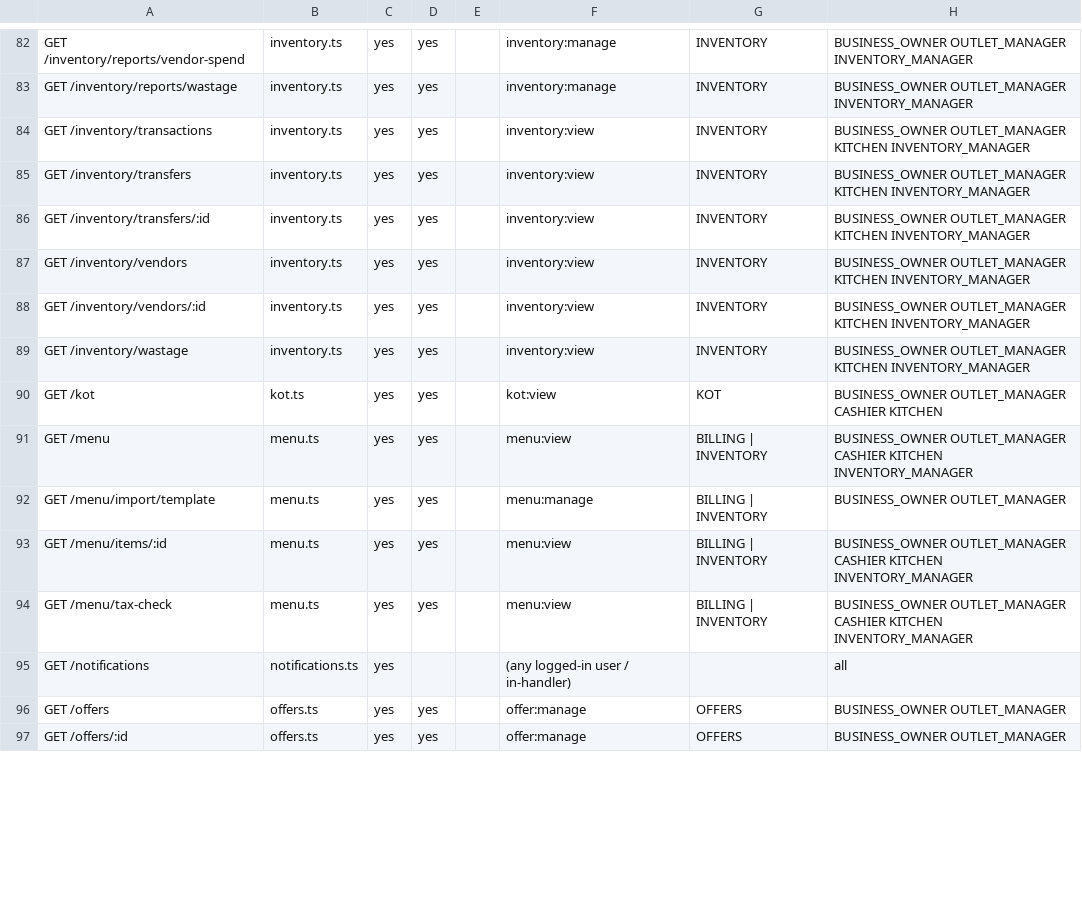
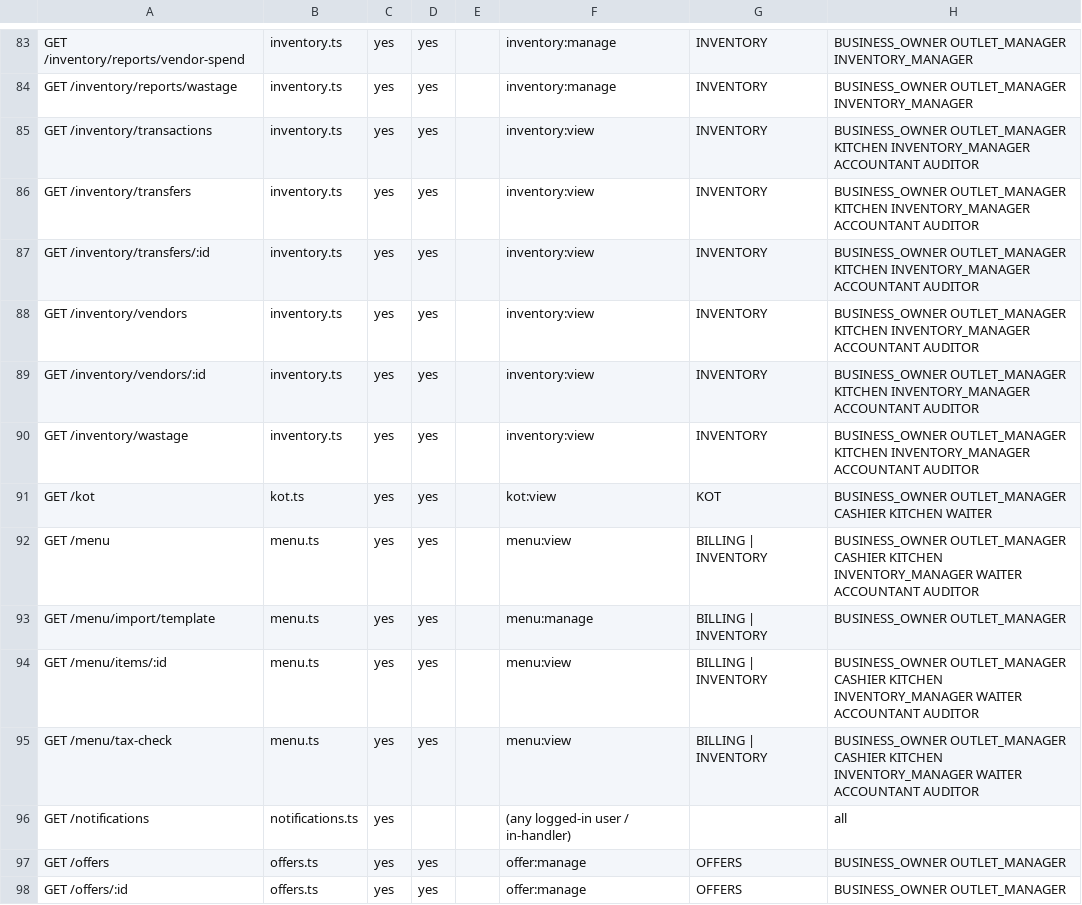
Before and after one commit to Momdasif7/Canavo, a CSV file: docs/build/route-matrix.csv, drawn as a sheet; only a part is shown, gaps mark what is left out; the diff covers the shown part only.

```diff
--- a/docs/build/route-matrix.csv
+++ b/docs/build/route-matrix.csv
@@ -83,13 +84,13 @@ GET /inventory/reports/vendor-spend,inventory.ts,yes,yes,,inventory:manage,INVEN
 GET /inventory/reports/wastage,inventory.ts,yes,yes,,inventory:manage,INVENTORY,BUSINESS_OWNER OUTLET_MANAGER INVENTORY_MANAGER
-GET /inventory/transactions,inventory.ts,yes,yes,,inventory:view,INVENTORY,BUSINESS_OWNER OUTLET_MANAGER KITCHEN INVENTORY_MANAGER
-GET /inventory/transfers,inventory.ts,yes,yes,,inventory:view,INVENTORY,BUSINESS_OWNER OUTLET_MANAGER KITCHEN INVENTORY_MANAGER
-GET /inventory/transfers/:id,inventory.ts,yes,yes,,inventory:view,INVENTORY,BUSINESS_OWNER OUTLET_MANAGER KITCHEN INVENTORY_MANAGER
-GET /inventory/vendors,inventory.ts,yes,yes,,inventory:view,INVENTORY,BUSINESS_OWNER OUTLET_MANAGER KITCHEN INVENTORY_MANAGER
-GET /inventory/vendors/:id,inventory.ts,yes,yes,,inventory:view,INVENTORY,BUSINESS_OWNER OUTLET_MANAGER KITCHEN INVENTORY_MANAGER
-GET /inventory/wastage,inventory.ts,yes,yes,,inventory:view,INVENTORY,BUSINESS_OWNER OUTLET_MANAGER KITCHEN INVENTORY_MANAGER
-GET /kot,kot.ts,yes,yes,,kot:view,KOT,BUSINESS_OWNER OUTLET_MANAGER CASHIER KITCHEN
-GET /menu,menu.ts,yes,yes,,menu:view,BILLING | INVENTORY,BUSINESS_OWNER OUTLET_MANAGER CASHIER KITCHEN INVENTORY_MANAGER
+GET /inventory/transactions,inventory.ts,yes,yes,,inventory:view,INVENTORY,BUSINESS_OWNER OUTLET_MANAGER KITCHEN INVENTORY_MANAGER ACCOUNTANT AUDITOR
+GET /inventory/transfers,inventory.ts,yes,yes,,inventory:view,INVENTORY,BUSINESS_OWNER OUTLET_MANAGER KITCHEN INVENTORY_MANAGER ACCOUNTANT AUDITOR
+GET /inventory/transfers/:id,inventory.ts,yes,yes,,inventory:view,INVENTORY,BUSINESS_OWNER OUTLET_MANAGER KITCHEN INVENTORY_MANAGER ACCOUNTANT AUDITOR
+GET /inventory/vendors,inventory.ts,yes,yes,,inventory:view,INVENTORY,BUSINESS_OWNER OUTLET_MANAGER KITCHEN INVENTORY_MANAGER ACCOUNTANT AUDITOR
+GET /inventory/vendors/:id,inventory.ts,yes,yes,,inventory:view,INVENTORY,BUSINESS_OWNER OUTLET_MANAGER KITCHEN INVENTORY_MANAGER ACCOUNTANT AUDITOR
+GET /inventory/wastage,inventory.ts,yes,yes,,inventory:view,INVENTORY,BUSINESS_OWNER OUTLET_MANAGER KITCHEN INVENTORY_MANAGER ACCOUNTANT AUDITOR
+GET /kot,kot.ts,yes,yes,,kot:view,KOT,BUSINESS_OWNER OUTLET_MANAGER CASHIER KITCHEN WAITER
+GET /menu,menu.ts,yes,yes,,menu:view,BILLING | INVENTORY,BUSINESS_OWNER OUTLET_MANAGER CASHIER KITCHEN INVENTORY_MANAGER WAITER ACCOUNTANT AUDITOR
 GET /menu/import/template,menu.ts,yes,yes,,menu:manage,BILLING | INVENTORY,BUSINESS_OWNER OUTLET_MANAGER
-GET /menu/items/:id,menu.ts,yes,yes,,menu:view,BILLING | INVENTORY,BUSINESS_OWNER OUTLET_MANAGER CASHIER KITCHEN INVENTORY_MANAGER
-GET /menu/tax-check,menu.ts,yes,yes,,menu:view,BILLING | INVENTORY,BUSINESS_OWNER OUTLET_MANAGER CASHIER KITCHEN INVENTORY_MANAGER
+GET /menu/items/:id,menu.ts,yes,yes,,menu:view,BILLING | INVENTORY,BUSINESS_OWNER OUTLET_MANAGER CASHIER KITCHEN INVENTORY_MANAGER WAITER ACCOUNTANT AUDITOR
+GET /menu/tax-check,menu.ts,yes,yes,,menu:view,BILLING | INVENTORY,BUSINESS_OWNER OUTLET_MANAGER CASHIER KITCHEN INVENTORY_MANAGER WAITER ACCOUNTANT AUDITOR
 GET /notifications,notifications.ts,yes,,,(any logged-in user / in-handler),,all
```
Also changed, not shown: 5 added rows and 111 edited cells elsewhere in this file, 5 other files.
